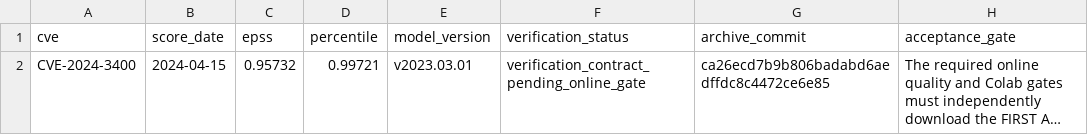
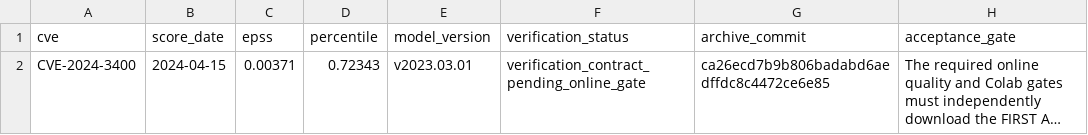
Before and after one commit to richietrap/sbom_to_audit, a CSV file: paper_assets/tables/cve_2024_3400_epss_verification.csv, drawn as a sheet; long unchanged cells end in …; the diff names each change by its address in the sheet, - before the commit and + after, or states it on an @@ line.

```diff
--- a/paper_assets/tables/cve_2024_3400_epss_verification.csv
+++ b/paper_assets/tables/cve_2024_3400_epss_verification.csv
-C2 (epss): 0.95732
+C2 (epss): 0.00371
-D2 (percentile): 0.99721
+D2 (percentile): 0.72343
```
Also changed, not shown: docs/bug_register.csv, evaluation/run_registry.csv, 43 other files.
